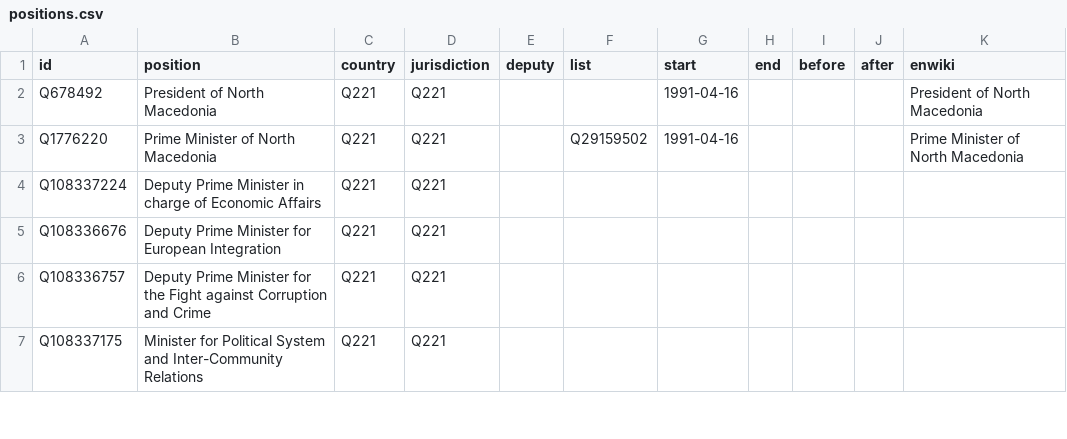
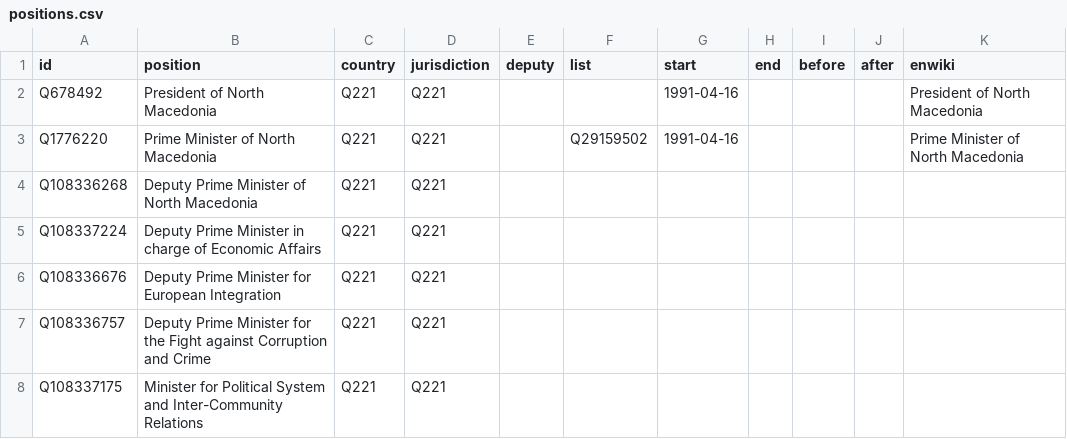
Before and after one commit to every-politician-scrapers/north-macedonia-ministers, a CSV file: html/positions.csv, drawn as a sheet; only a part is shown; the diff names each change by its address in the sheet, - before the commit and + after, or states it on an @@ line.

Commit message:
PCB update

```diff
--- a/html/positions.csv
+++ b/html/positions.csv
+row 4: Q108336268 | Deputy Prime Minister of North Macedonia | Q221 | Q221
```
